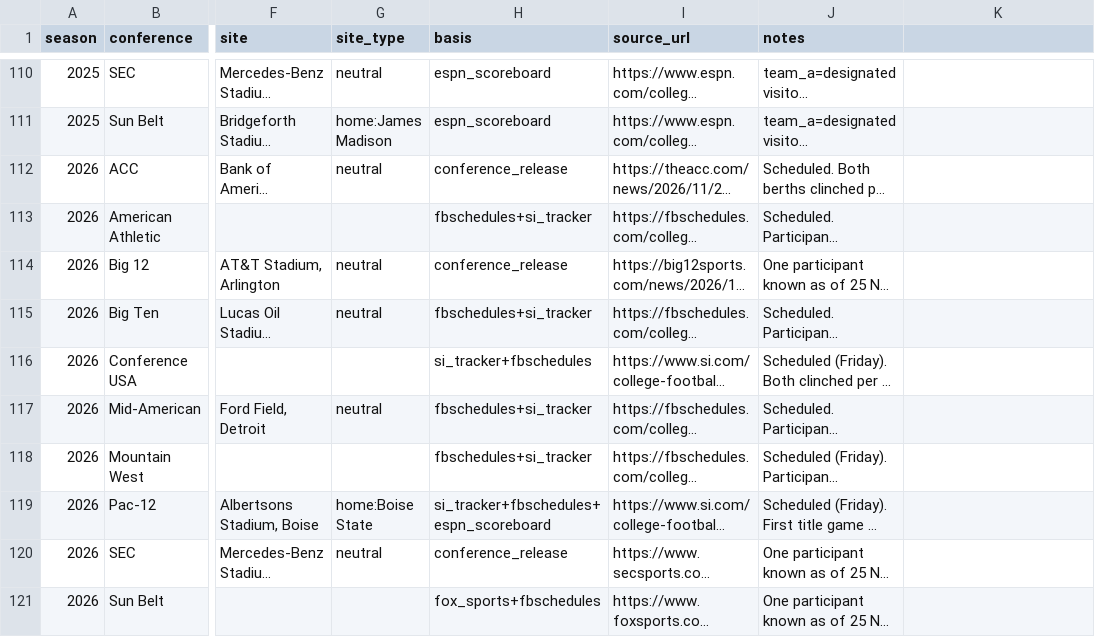
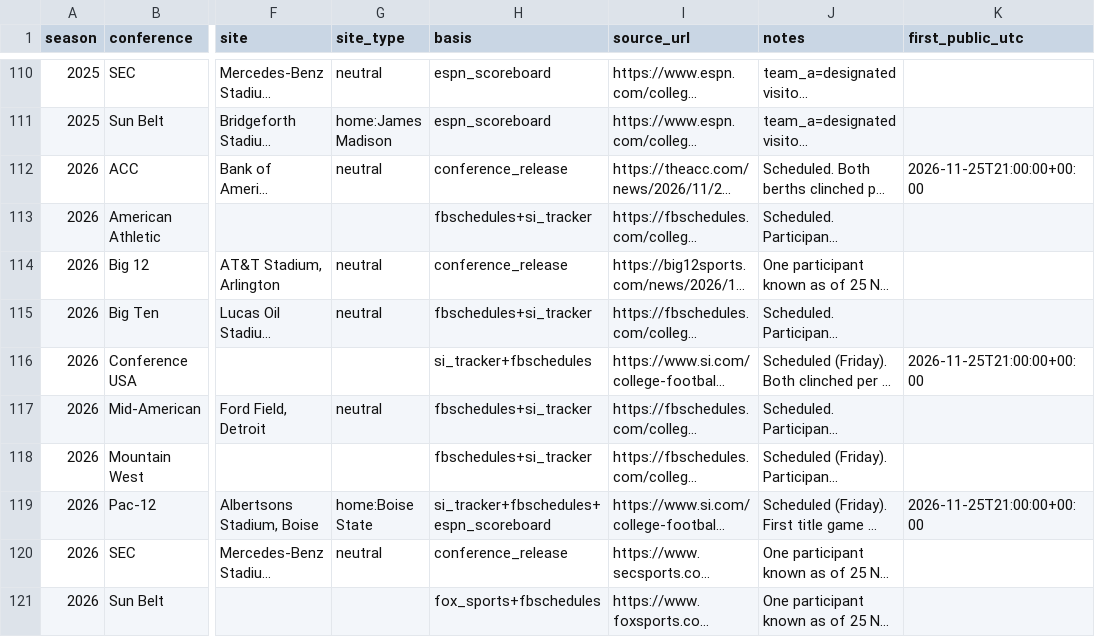
Before and after one commit to jpt129/open-ranking, a CSV file: data/title_games.csv, drawn as a sheet; only a part is shown, gaps mark what is left out; long unchanged cells end in …; the diff names each change by its address in the sheet, - before the commit and + after, or states it on an @@ line.

```diff
--- a/data/title_games.csv
+++ b/data/title_games.csv
-K1: (empty)
+K1: first_public_utc
-K112 (first_public_utc): (empty)
+K112 (first_public_utc): 2026-11-25T21:00:00+00:00
-K116 (first_public_utc): (empty)
+K116 (first_public_utc): 2026-11-25T21:00:00+00:00
-K119 (first_public_utc): (empty)
+K119 (first_public_utc): 2026-11-25T21:00:00+00:00
```
Also changed, not shown: 12 other files.
